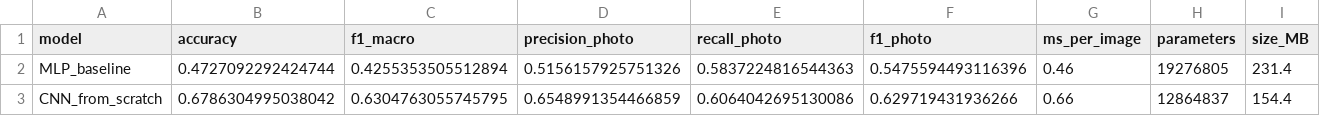
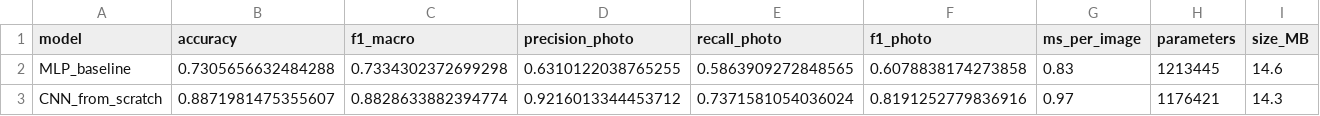
Before and after one commit to KelianDFDB/cesi-a5-leyenda-kelian-yusuf-richard, a CSV file: results/deliverable1_results.csv, drawn as a sheet; only a part is shown; the diff covers the shown part only; the diff names each change by its address in the sheet, - before the commit and + after, or states it on an @@ line.

```diff
--- a/results/deliverable1_results.csv
+++ b/results/deliverable1_results.csv
-B2 (accuracy): 0.4727092292424744
+B2 (accuracy): 0.7305656632484288
-C2 (f1_macro): 0.4255353505512894
+C2 (f1_macro): 0.7334302372699298
-D2 (precision_photo): 0.5156157925751326
+D2 (precision_photo): 0.6310122038765255
-E2 (recall_photo): 0.5837224816544363
+E2 (recall_photo): 0.5863909272848565
-F2 (f1_photo): 0.5475594493116396
+F2 (f1_photo): 0.6078838174273858
-G2 (ms_per_image): 0.46
+G2 (ms_per_image): 0.83
-H2 (parameters): 19276805
+H2 (parameters): 1213445
-I2 (size_MB): 231.4
+I2 (size_MB): 14.6
-B3 (accuracy): 0.6786304995038042
+B3 (accuracy): 0.8871981475355607
-C3 (f1_macro): 0.6304763055745795
+C3 (f1_macro): 0.8828633882394774
-D3 (precision_photo): 0.6548991354466859
+D3 (precision_photo): 0.9216013344453712
-E3 (recall_photo): 0.6064042695130086
+E3 (recall_photo): 0.7371581054036024
-F3 (f1_photo): 0.629719431936266
+F3 (f1_photo): 0.8191252779836916
-G3 (ms_per_image): 0.66
+G3 (ms_per_image): 0.97
-H3 (parameters): 12864837
+H3 (parameters): 1176421
-I3 (size_MB): 154.4
+I3 (size_MB): 14.3
```
Also changed, not shown: 31 edited cells elsewhere in this file, 5 other files.
